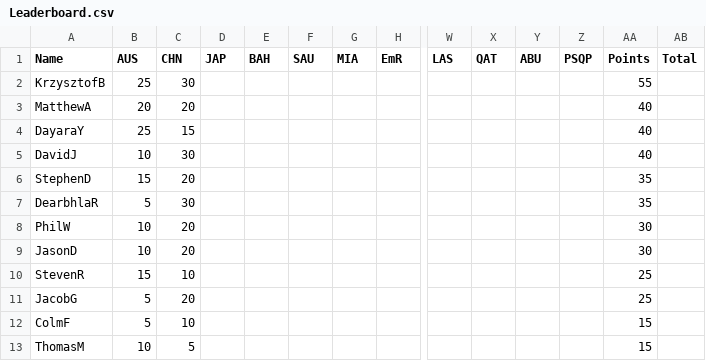
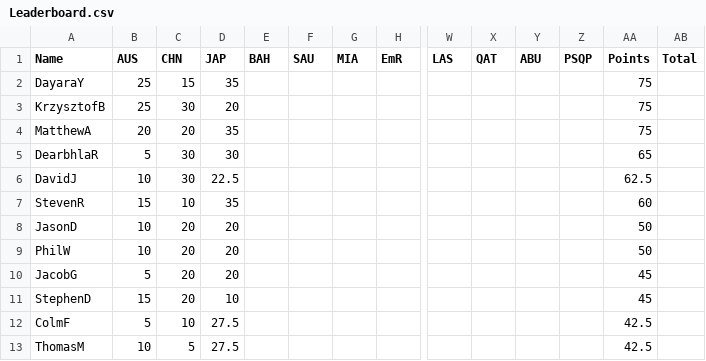
Before and after one commit to PhilipWoulfe/PhilipWoulfe.github.io, a CSV file: Leaderboard.csv, drawn as a sheet; only a part is shown, gaps mark what is left out; removed rows and columns are numbered as before the commit, all else as after; rows hold the shown columns only; the diff names each change by its address in the sheet, - before the commit and + after, or states it on an @@ line.

```diff
--- a/Leaderboard.csv
+++ b/Leaderboard.csv
+row 2: DayaraY | 25 | 15 | 35 |  |  |  |  |  |  |  |  | 75
-D3 (JAP): (empty)
+D3 (JAP): 20
-AA3 (Points): 55
+AA3 (Points): 75
-D4 (JAP): (empty)
+D4 (JAP): 35
-AA4 (Points): 40
+AA4 (Points): 75
-row 4: DayaraY | 25 | 15 |  |  |  |  |  |  |  |  |  | 40
-row 5: DavidJ | 10 | 30 |  |  |  |  |  |  |  |  |  | 40
-row 6: StephenD | 15 | 20 |  |  |  |  |  |  |  |  |  | 35
-D5 (JAP): (empty)
+D5 (JAP): 30
-AA5 (Points): 35
+AA5 (Points): 65
-row 8: PhilW | 10 | 20 |  |  |  |  |  |  |  |  |  | 30
-row 9: JasonD | 10 | 20 |  |  |  |  |  |  |  |  |  | 30
+row 6: DavidJ | 10 | 30 | 22.5 |  |  |  |  |  |  |  |  | 62.5
-D7 (JAP): (empty)
+D7 (JAP): 35
-AA7 (Points): 25
+AA7 (Points): 60
+row 8: JasonD | 10 | 20 | 20 |  |  |  |  |  |  |  |  | 50
+row 9: PhilW | 10 | 20 | 20 |  |  |  |  |  |  |  |  | 50
-D10 (JAP): (empty)
+D10 (JAP): 20
-AA10 (Points): 25
+AA10 (Points): 45
+row 11: StephenD | 15 | 20 | 10 |  |  |  |  |  |  |  |  | 45
-D12:D13 (JAP): (empty)
+D12:D13 (JAP): 27.5
-AA12:AA13 (Points): 15
+AA12:AA13 (Points): 42.5
```
Also changed, not shown: races.csv.
